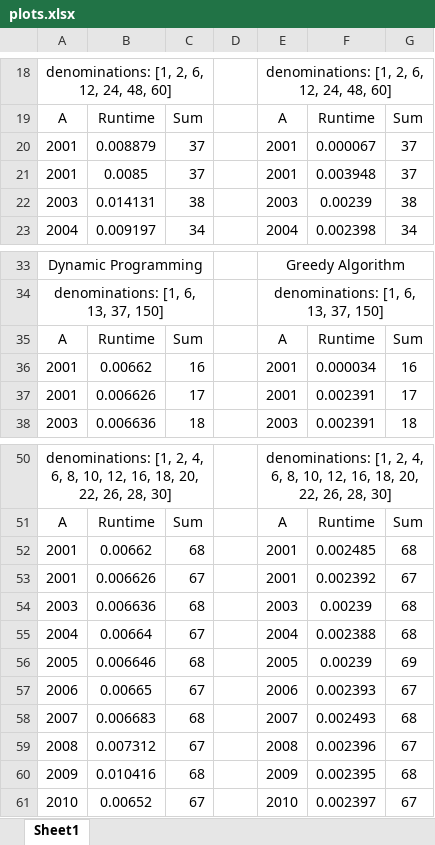
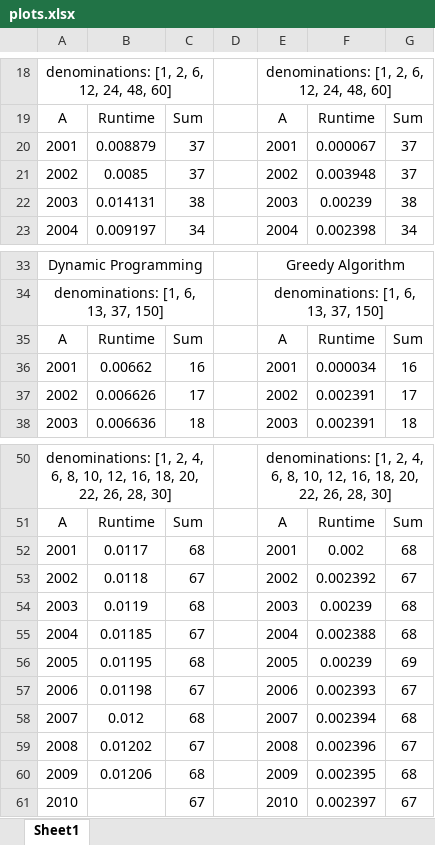
Before and after one commit to andrew310/Minimum-Coin-Change, an Excel workbook: plots.xlsx, sheet Sheet1, drawn as a sheet; only a part is shown, gaps mark what is left out; values as stored, in another font and other column widths than the file's, no borders; charts and pictures not drawn; the diff names each change by its address in the sheet, - before the commit and + after, or states it on an @@ line.

```diff
--- a/plots.xlsx (sheet Sheet1)
+++ b/plots.xlsx (sheet Sheet1)
-A21: 2001
+A21: 2002
-E21: 2001
+E21: 2002
-A37: 2001
+A37: 2002
-E37: 2001
+E37: 2002
-B52: 0.00662
+B52: 0.0117
-F52: 0.002485
+F52: 0.002
-A53: 2001
+A53: 2002
-B53: 0.006626
+B53: 0.0118
-E53: 2001
+E53: 2002
-B54: 0.006636
+B54: 0.0119
-B55: 0.00664
+B55: 0.01185
-B56: 0.006646
+B56: 0.01195
-B57: 0.00665
+B57: 0.01198
-B58: 0.006683
+B58: 0.012
-F58: 0.002493
+F58: 0.002394
-B59: 0.007312
+B59: 0.01202
-B60: 0.010416
+B60: 0.01206
-B61: 0.00652
+B61: (empty)
```
Also changed, not shown: charts or pictures, 2 other files.
